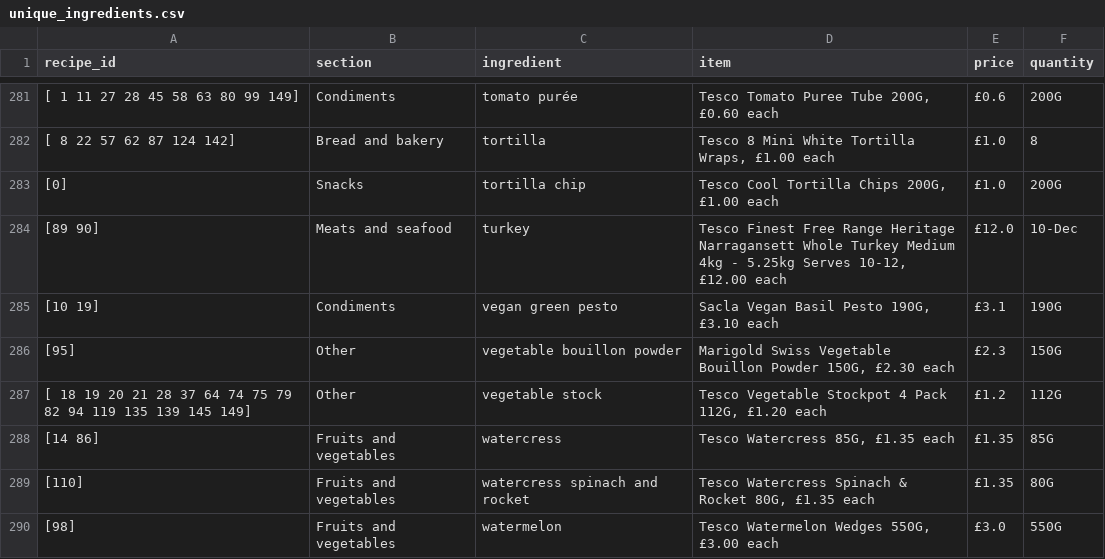
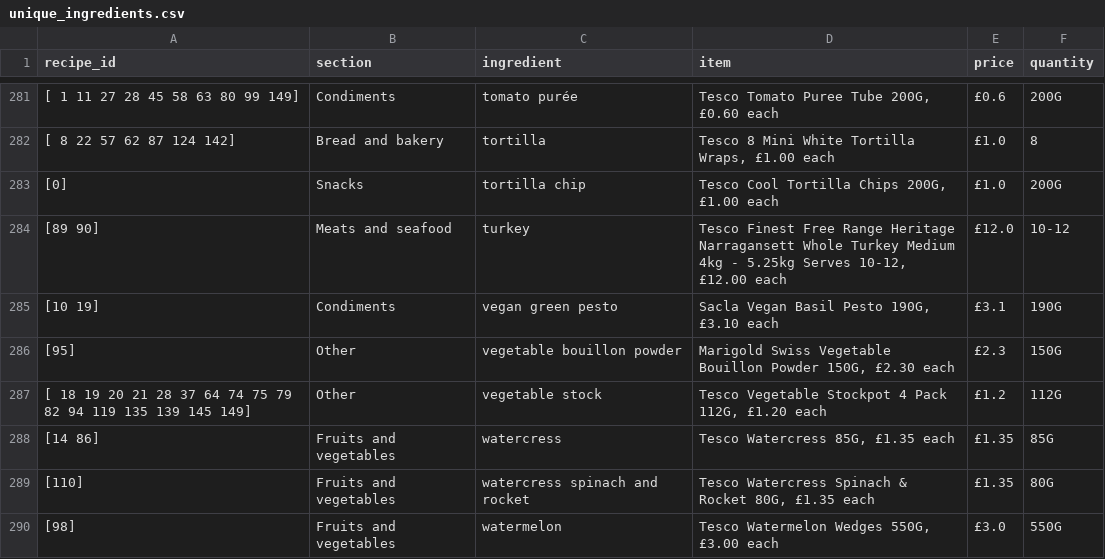
Before and after one commit to camdobbie/RecipeRecommend, a CSV file: unique_ingredients.csv, drawn as a sheet; only a part is shown, gaps mark what is left out; the diff names each change by its address in the sheet, - before the commit and + after, or states it on an @@ line.

```diff
--- a/unique_ingredients.csv
+++ b/unique_ingredients.csv
-F284 (quantity): 10-Dec
+F284 (quantity): 10-12
```
Also changed, not shown: Categories_Ingredients/Herbs_and_spices.csv, ingredients_simplified.csv.
